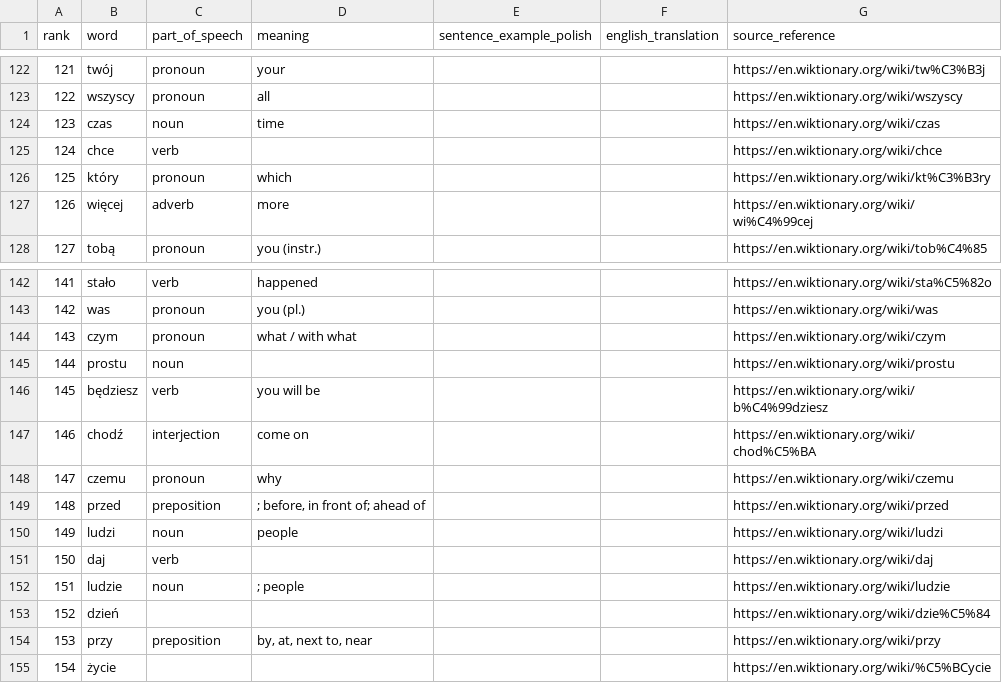
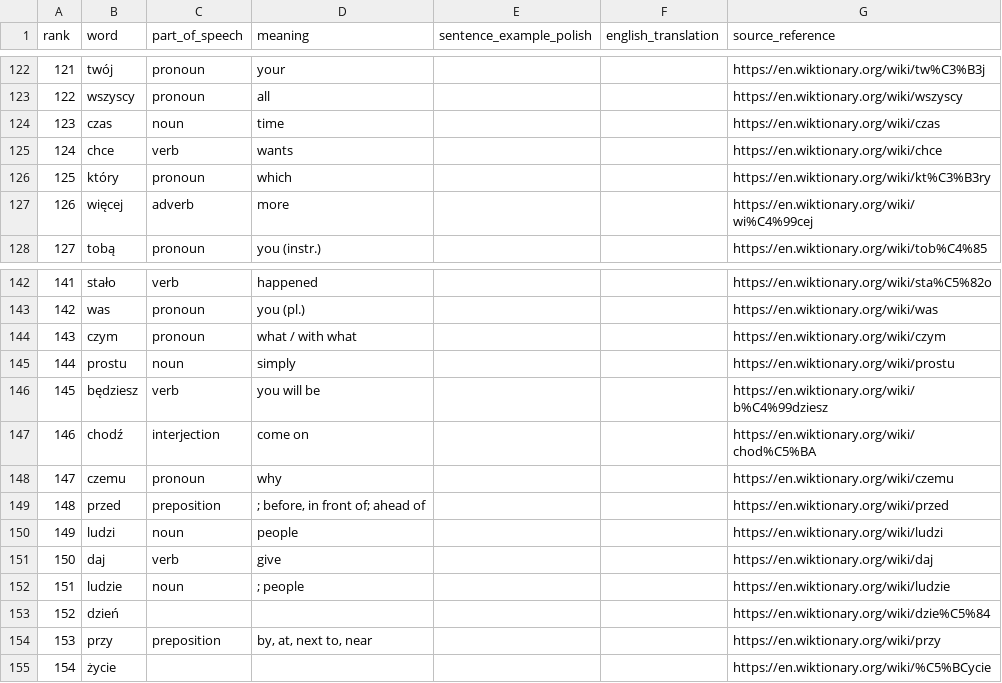
Before and after one commit to 64BitAsura/Polish-top-3000-words, a CSV file: polish_top_3000_words.csv, drawn as a sheet; only a part is shown, gaps mark what is left out.

```diff
--- a/polish_top_3000_words.csv
+++ b/polish_top_3000_words.csv
@@ -124,3 +124,3 @@ rank,word,part_of_speech,meaning,sentence_example_polish,english_translation,sou
 123,czas,noun,time,,,https://en.wiktionary.org/wiki/czas
-124,chce,verb,,,,https://en.wiktionary.org/wiki/chce
+124,chce,verb,wants,,,https://en.wiktionary.org/wiki/chce
 125,który,pronoun,which,,,https://en.wiktionary.org/wiki/kt%C3%B3ry
@@ -144,3 +144,3 @@ rank,word,part_of_speech,meaning,sentence_example_polish,english_translation,sou
 143,czym,pronoun,what / with what,,,https://en.wiktionary.org/wiki/czym
-144,prostu,noun,,,,https://en.wiktionary.org/wiki/prostu
+144,prostu,noun,simply,,,https://en.wiktionary.org/wiki/prostu
 145,będziesz,verb,you will be,,,https://en.wiktionary.org/wiki/b%C4%99dziesz
@@ -150,3 +150,3 @@ rank,word,part_of_speech,meaning,sentence_example_polish,english_translation,sou
 149,ludzi,noun,people,,,https://en.wiktionary.org/wiki/ludzi
-150,daj,verb,,,,https://en.wiktionary.org/wiki/daj
+150,daj,verb,give,,,https://en.wiktionary.org/wiki/daj
 151,ludzie,noun,; people,,,https://en.wiktionary.org/wiki/ludzie
```
